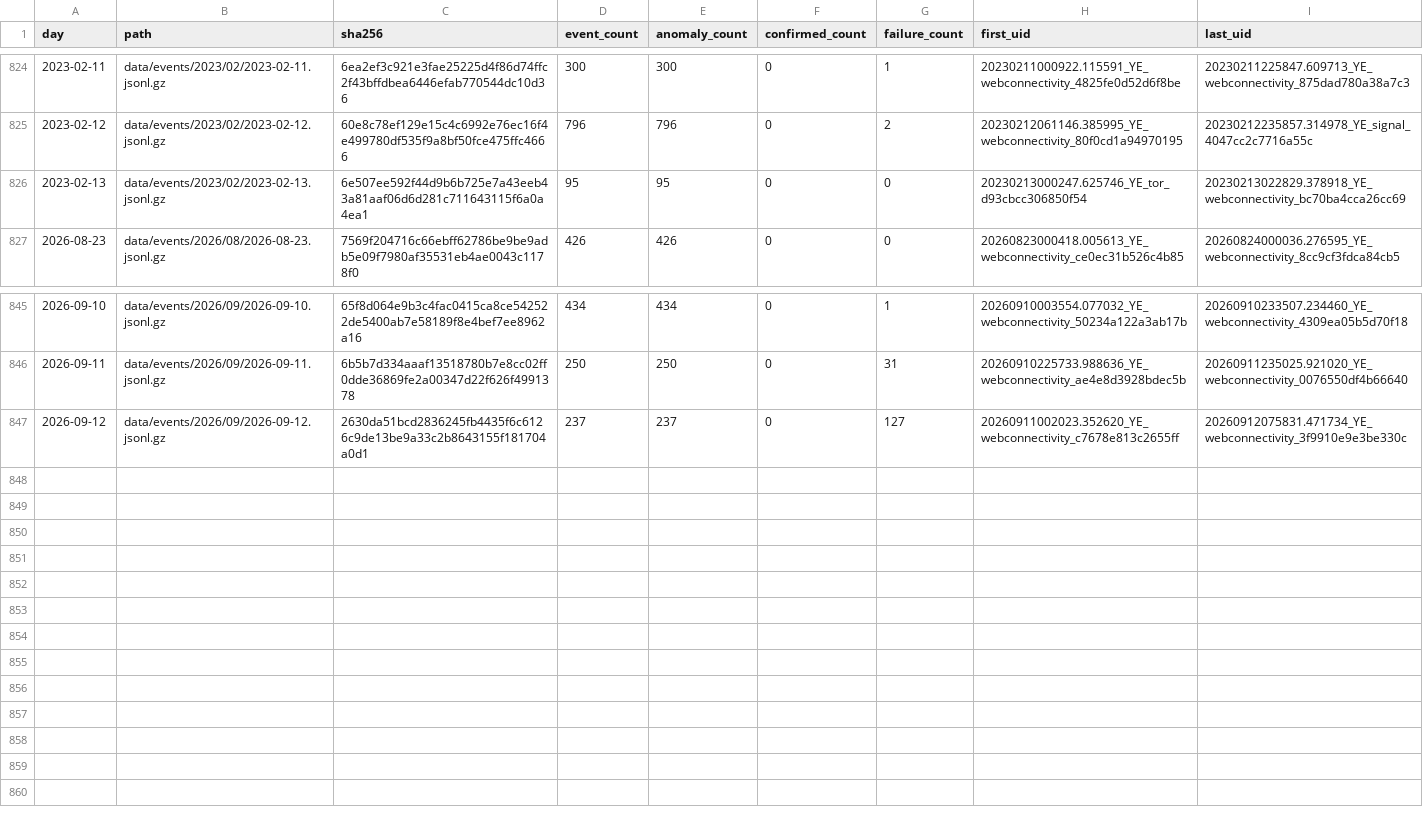
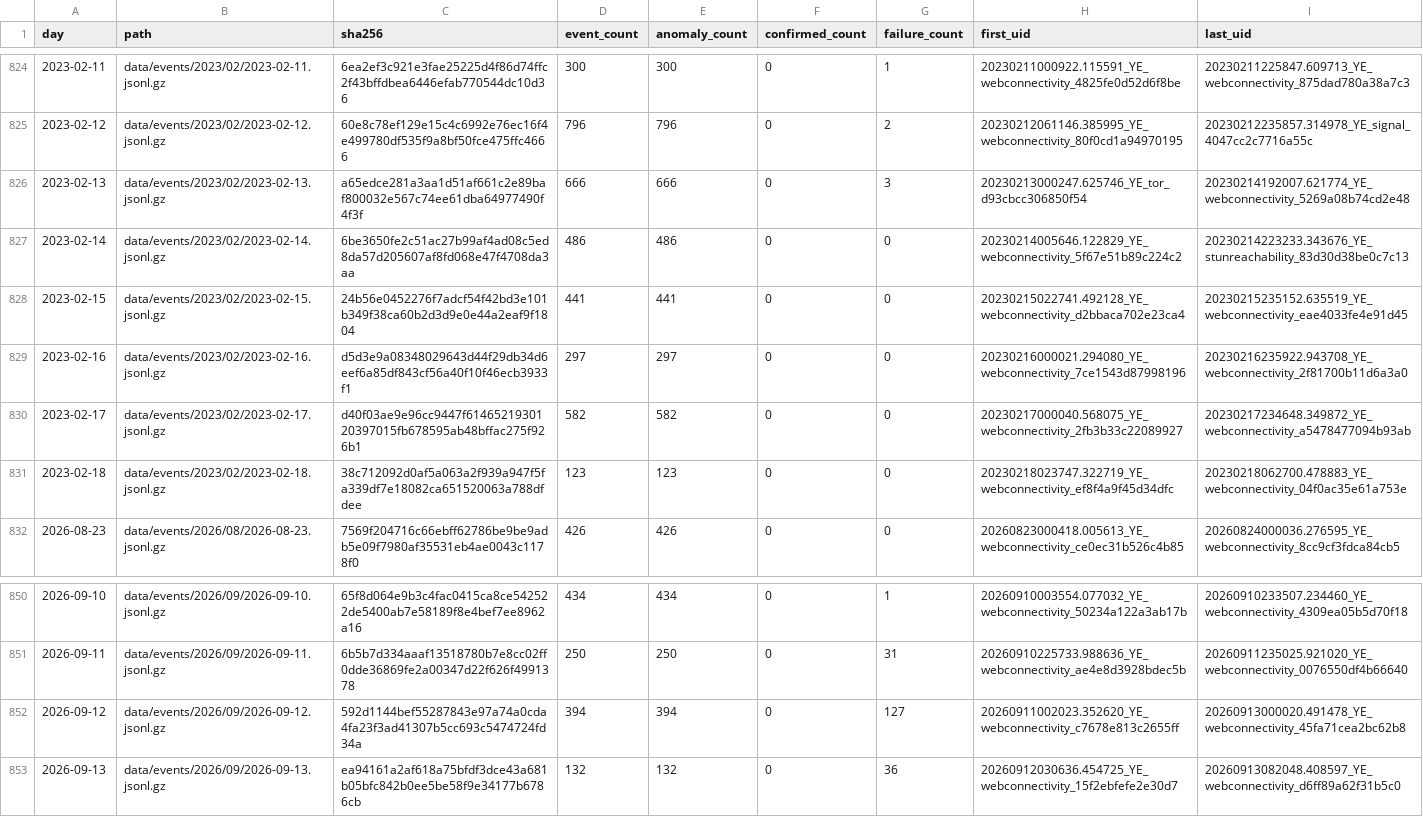
Before and after one commit to FreeTheDotYE/ye-censorship-evidence, a CSV file: data/events/index.csv, drawn as a sheet; only a part is shown, gaps mark what is left out.

Commit message:
data: update OONI evidence

```diff
--- a/data/events/index.csv
+++ b/data/events/index.csv
@@ -825,3 +825,8 @@ day,path,sha256,event_count,anomaly_count,confirmed_count,failure_count,first_ui
 2023-02-12,data/events/2023/02/2023-02-12.jsonl.gz,60e8c78ef129e15c4c6992e76ec16f4e499780df535f9a8bf50fce475ffc4666,796,796,0,2,20230212061146.385995_YE_webconnectivity_80f0cd1a94970195,20230212235857.314978_YE_signal_4047cc2c7716a55c
-2023-02-13,data/events/2023/02/2023-02-13.jsonl.gz,6e507ee592f44d9b6b725e7a43eeb43a81aaf06d6d281c711643115f6a0a4ea1,95,95,0,0,20230213000247.625746_YE_tor_d93cbcc306850f54,20230213022829.378918_YE_webconnectivity_bc70ba4cca26cc69
+2023-02-13,data/events/2023/02/2023-02-13.jsonl.gz,a65edce281a3aa1d51af661c2e89baf800032e567c74ee61dba64977490f4f3f,666,666,0,3,20230213000247.625746_YE_tor_d93cbcc306850f54,20230214192007.621774_YE_webconnectivity_5269a08b74cd2e48
+2023-02-14,data/events/2023/02/2023-02-14.jsonl.gz,6be3650fe2c51ac27b99af4ad08c5ed8da57d205607af8fd068e47f4708da3aa,486,486,0,0,20230214005646.122829_YE_webconnectivity_5f67e51b89c224c2,20230214223233.343676_YE_stunreachability_83d30d38be0c7c13
+2023-02-15,data/events/2023/02/2023-02-15.jsonl.gz,24b56e0452276f7adcf54f42bd3e101b349f38ca60b2d3d9e0e44a2eaf9f1804,441,441,0,0,20230215022741.492128_YE_webconnectivity_d2bbaca702e23ca4,20230215235152.635519_YE_webconnectivity_eae4033fe4e91d45
+2023-02-16,data/events/2023/02/2023-02-16.jsonl.gz,d5d3e9a08348029643d44f29db34d6eef6a85df843cf56a40f10f46ecb3933f1,297,297,0,0,20230216000021.294080_YE_webconnectivity_7ce1543d87998196,20230216235922.943708_YE_webconnectivity_2f81700b11d6a3a0
+2023-02-17,data/events/2023/02/2023-02-17.jsonl.gz,d40f03ae9e96cc9447f6146521930120397015fb678595ab48bffac275f926b1,582,582,0,0,20230217000040.568075_YE_webconnectivity_2fb3b33c22089927,20230217234648.349872_YE_webconnectivity_a5478477094b93ab
+2023-02-18,data/events/2023/02/2023-02-18.jsonl.gz,38c712092d0af5a063a2f939a947f5fa339df7e18082ca651520063a788dfdee,123,123,0,0,20230218023747.322719_YE_webconnectivity_ef8f4a9f45d34dfc,20230218062700.478883_YE_webconnectivity_04f0ac35e61a753e
 2026-08-23,data/events/2026/08/2026-08-23.jsonl.gz,7569f204716c66ebff62786be9be9adb5e09f7980af35531eb4ae0043c1178f0,426,426,0,0,20260823000418.005613_YE_webconnectivity_ce0ec31b526c4b85,20260824000036.276595_YE_webconnectivity_8cc9cf3fdca84cb5
@@ -846,2 +851,3 @@ day,path,sha256,event_count,anomaly_count,confirmed_count,failure_count,first_ui
 2026-09-11,data/events/2026/09/2026-09-11.jsonl.gz,6b5b7d334aaaf13518780b7e8cc02ff0dde36869fe2a00347d22f626f4991378,250,250,0,31,20260910225733.988636_YE_webconnectivity_ae4e8d3928bdec5b,20260911235025.921020_YE_webconnectivity_0076550df4b66640
-2026-09-12,data/events/2026/09/2026-09-12.jsonl.gz,2630da51bcd2836245fb4435f6c6126c9de13be9a33c2b8643155f181704a0d1,237,237,0,127,20260911002023.352620_YE_webconnectivity_c7678e813c2655ff,20260912075831.471734_YE_webconnectivity_3f9910e9e3be330c
+2026-09-12,data/events/2026/09/2026-09-12.jsonl.gz,592d1144bef55287843e97a74a0cda4fa23f3ad41307b5cc693c5474724fd34a,394,394,0,127,20260911002023.352620_YE_webconnectivity_c7678e813c2655ff,20260913000020.491478_YE_webconnectivity_45fa71cea2bc62b8
+2026-09-13,data/events/2026/09/2026-09-13.jsonl.gz,ea94161a2af618a75bfdf3dce43a681b05bfc842b0ee5be58f9e34177b6786cb,132,132,0,36,20260912030636.454725_YE_webconnectivity_15f2ebfefe2e30d7,20260913082048.408597_YE_webconnectivity_d6ff89a62f31b5c0
```
Also changed, not shown: data/aggregates/daily_by_network.csv, data/aggregates/daily_by_test.csv, 11 other files.
